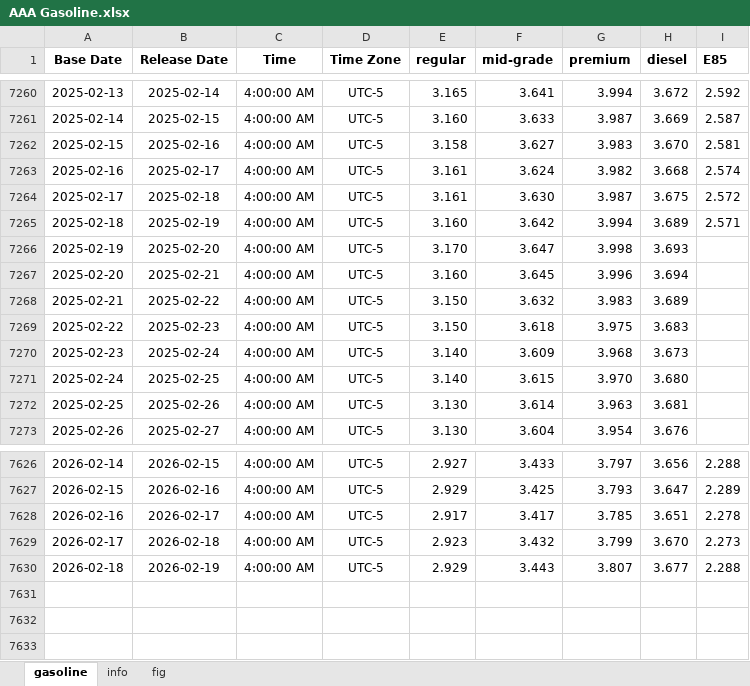
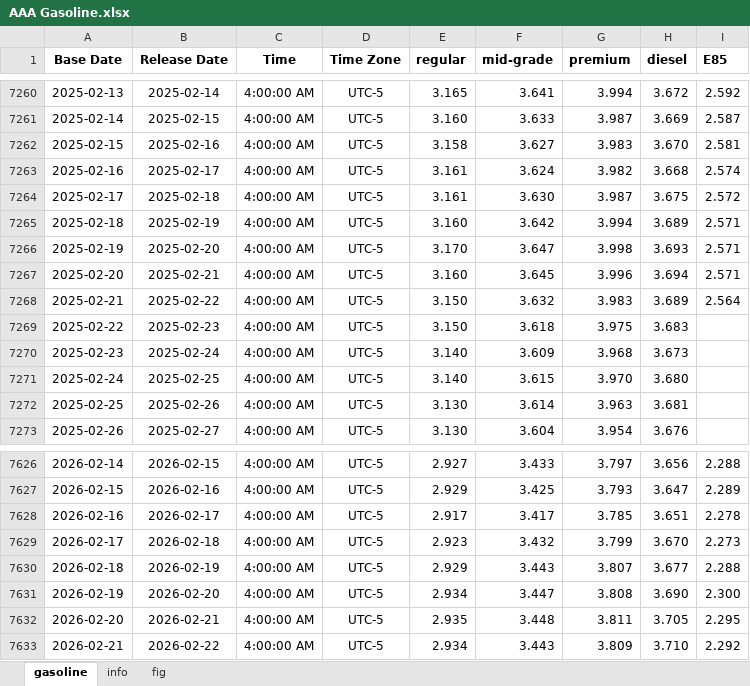
Before and after one commit to Tommylee1013/AlternativeData, an Excel workbook: data/commodity/AAA Gasoline.xlsx, sheet gasoline, drawn as a sheet; only a part is shown, gaps mark what is left out; values as stored, in another font and other column widths than the file's, no borders; the diff names each change by its address in the sheet, - before the commit and + after, or states it on an @@ line.

Commit message:
data Update (2026/02/22)

```diff
--- a/data/commodity/AAA Gasoline.xlsx (sheet gasoline)
+++ b/data/commodity/AAA Gasoline.xlsx (sheet gasoline)
-I7266:I7267 (E85): (empty)
+I7266:I7267 (E85): 2.571
-I7268 (E85): (empty)
+I7268 (E85): 2.564
+row 7631: 2026-02-19 | 2026-02-20 | 4:00:00 AM | UTC-5 | 2.934 | 3.447 | 3.808 | 3.690 | 2.300
+row 7632: 2026-02-20 | 2026-02-21 | 4:00:00 AM | UTC-5 | 2.935 | 3.448 | 3.811 | 3.705 | 2.295
+row 7633: 2026-02-21 | 2026-02-22 | 4:00:00 AM | UTC-5 | 2.934 | 3.443 | 3.809 | 3.710 | 2.292
```
Also changed, not shown: charts or pictures, data/freight/baltic dry index.xlsx.
